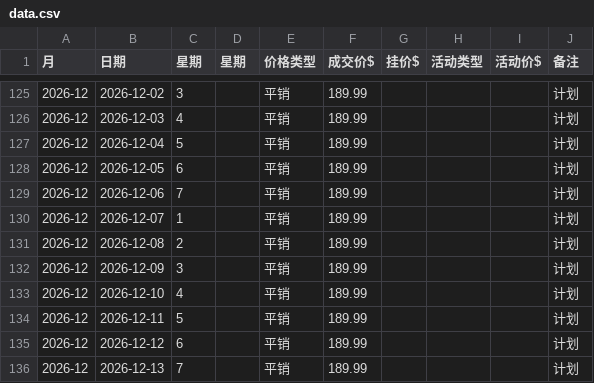
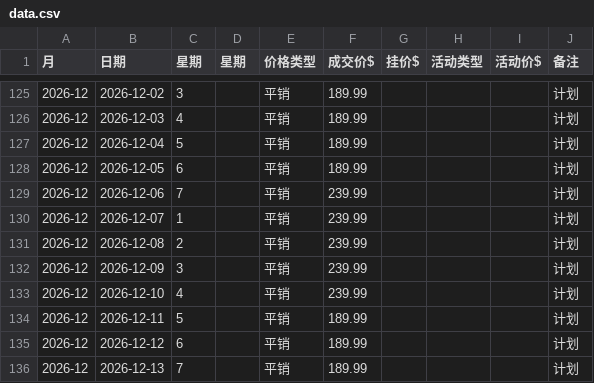
Before and after one commit to jiarongxu494-dotcom/ad600s-price-platform, a CSV file: data.csv, drawn as a sheet; only a part is shown, gaps mark what is left out.

Commit message:
Update AD600S price data 2026-11-05T05:54:06.562Z

```diff
--- a/data.csv
+++ b/data.csv
@@ -128,7 +128,7 @@
 2026-12,2026-12-05,6,,平销,189.99,,,,计划
-2026-12,2026-12-06,7,,平销,189.99,,,,计划
-2026-12,2026-12-07,1,,平销,189.99,,,,计划
-2026-12,2026-12-08,2,,平销,189.99,,,,计划
-2026-12,2026-12-09,3,,平销,189.99,,,,计划
-2026-12,2026-12-10,4,,平销,189.99,,,,计划
+2026-12,2026-12-06,7,,平销,239.99,,,,计划
+2026-12,2026-12-07,1,,平销,239.99,,,,计划
+2026-12,2026-12-08,2,,平销,239.99,,,,计划
+2026-12,2026-12-09,3,,平销,239.99,,,,计划
+2026-12,2026-12-10,4,,平销,239.99,,,,计划
 2026-12,2026-12-11,5,,平销,189.99,,,,计划
```
Also changed, not shown: 1 other file.
